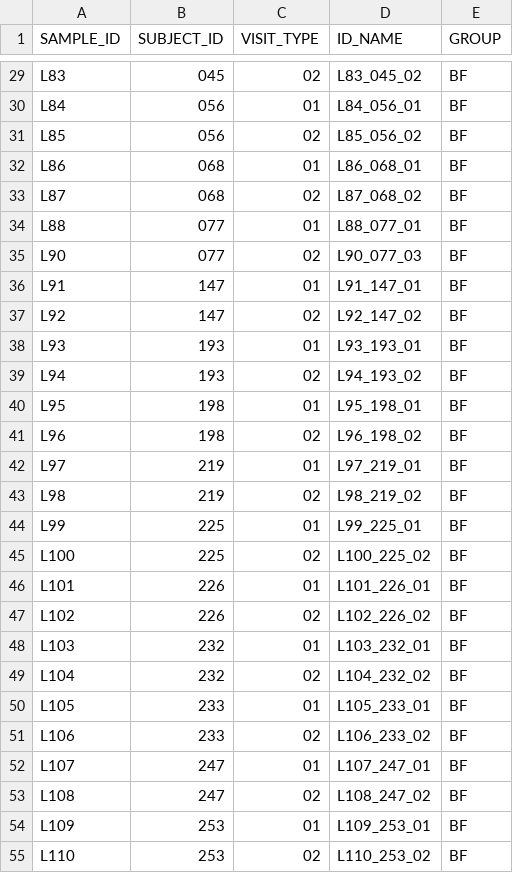
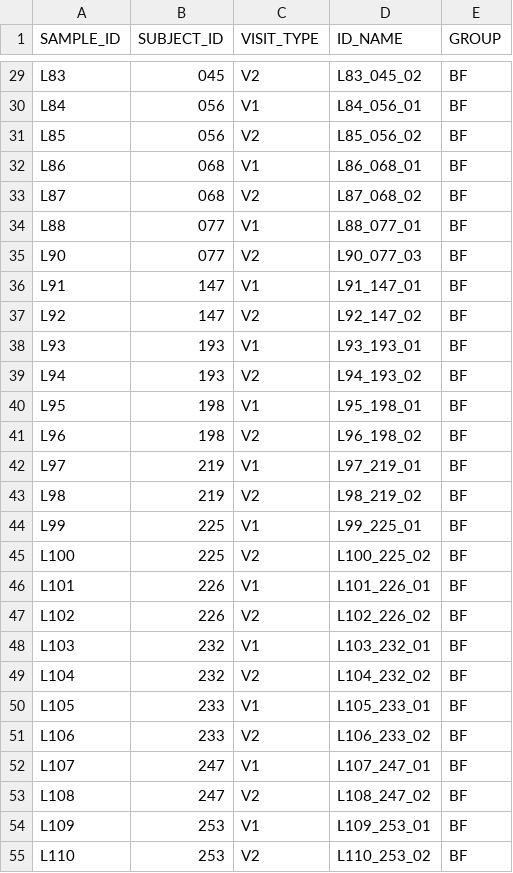
Before and after one commit to yinacobian/modELISA, a CSV file: sample-to-info.csv, drawn as a sheet; only a part is shown, gaps mark what is left out; the diff covers the shown part only; the diff names each change by its address in the sheet, - before the commit and + after, or states it on an @@ line.

```diff
--- a/sample-to-info.csv
+++ b/sample-to-info.csv
-C29 (VISIT_TYPE): 02
+C29 (VISIT_TYPE): V2
-C30 (VISIT_TYPE): 01
+C30 (VISIT_TYPE): V1
-C31 (VISIT_TYPE): 02
+C31 (VISIT_TYPE): V2
-C32 (VISIT_TYPE): 01
+C32 (VISIT_TYPE): V1
-C33 (VISIT_TYPE): 02
+C33 (VISIT_TYPE): V2
-C34 (VISIT_TYPE): 01
+C34 (VISIT_TYPE): V1
-C35 (VISIT_TYPE): 02
+C35 (VISIT_TYPE): V2
-C36 (VISIT_TYPE): 01
+C36 (VISIT_TYPE): V1
-C37 (VISIT_TYPE): 02
+C37 (VISIT_TYPE): V2
-C38 (VISIT_TYPE): 01
+C38 (VISIT_TYPE): V1
-C39 (VISIT_TYPE): 02
+C39 (VISIT_TYPE): V2
-C40 (VISIT_TYPE): 01
+C40 (VISIT_TYPE): V1
-C41 (VISIT_TYPE): 02
+C41 (VISIT_TYPE): V2
-C42 (VISIT_TYPE): 01
+C42 (VISIT_TYPE): V1
-C43 (VISIT_TYPE): 02
+C43 (VISIT_TYPE): V2
-C44 (VISIT_TYPE): 01
+C44 (VISIT_TYPE): V1
-C45 (VISIT_TYPE): 02
+C45 (VISIT_TYPE): V2
-C46 (VISIT_TYPE): 01
+C46 (VISIT_TYPE): V1
-C47 (VISIT_TYPE): 02
+C47 (VISIT_TYPE): V2
-C48 (VISIT_TYPE): 01
+C48 (VISIT_TYPE): V1
-C49 (VISIT_TYPE): 02
+C49 (VISIT_TYPE): V2
-C50 (VISIT_TYPE): 01
+C50 (VISIT_TYPE): V1
-C51 (VISIT_TYPE): 02
+C51 (VISIT_TYPE): V2
-C52 (VISIT_TYPE): 01
+C52 (VISIT_TYPE): V1
-C53 (VISIT_TYPE): 02
+C53 (VISIT_TYPE): V2
-C54 (VISIT_TYPE): 01
+C54 (VISIT_TYPE): V1
-C55 (VISIT_TYPE): 02
+C55 (VISIT_TYPE): V2
```
Also changed, not shown: 95 edited cells elsewhere in this file.
